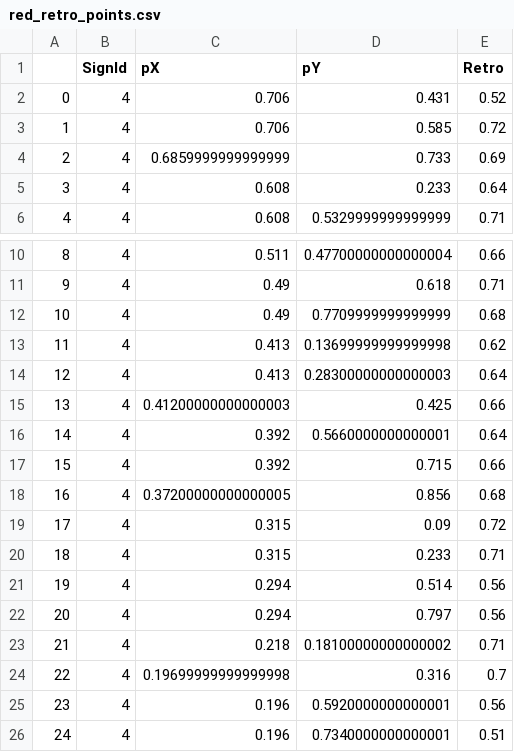
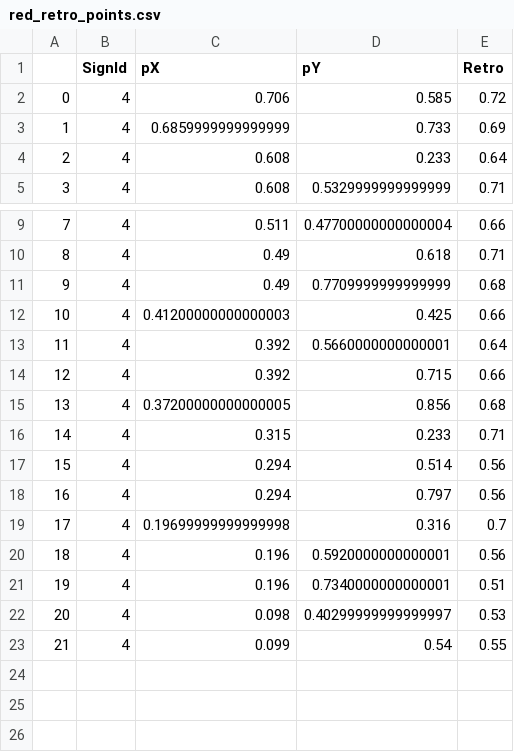
Before and after one commit to siddu1998/colorizer-lidar-integration, a CSV file: red_retro_points.csv, drawn as a sheet; only a part is shown, gaps mark what is left out; removed rows and columns are numbered as before the commit, all else as after; the diff names each change by its address in the sheet, - before the commit and + after, or states it on an @@ line.

```diff
--- a/red_retro_points.csv
+++ b/red_retro_points.csv
-row 2: 0 | 4 | 0.706 | 0.431 | 0.52
@@ column A renumbered between rows 2 and 21 @@
-row 13: 11 | 4 | 0.413 | 0.13699999999999998 | 0.62
-row 14: 12 | 4 | 0.413 | 0.28300000000000003 | 0.64
-row 19: 17 | 4 | 0.315 | 0.09 | 0.72
-row 23: 21 | 4 | 0.218 | 0.18100000000000002 | 0.71
+row 22: 20 | 4 | 0.098 | 0.40299999999999997 | 0.53
+row 23: 21 | 4 | 0.099 | 0.54 | 0.55
```
Also changed, not shown: 3 other files.
